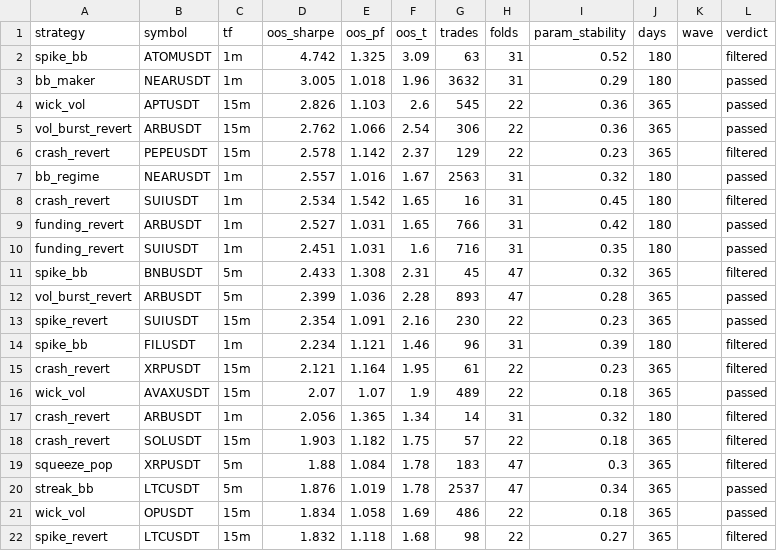
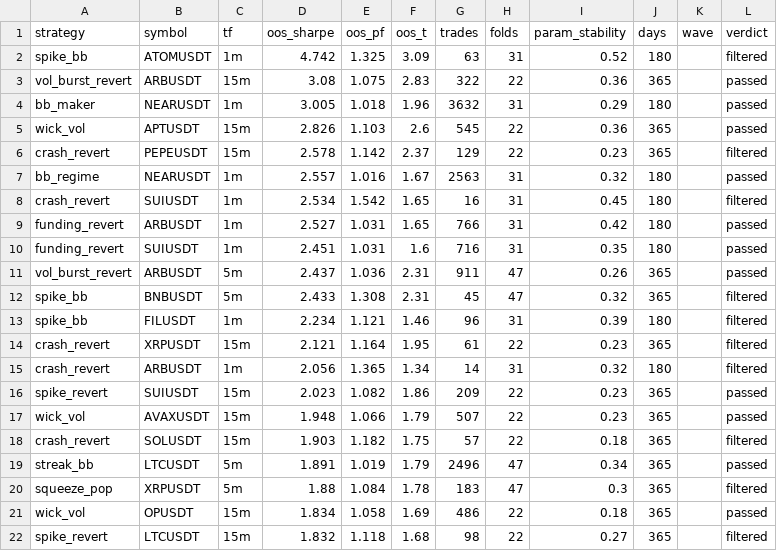
Before and after one commit to davletovaalmira11-creator/my-termux-project, a CSV file: scalp-lab/reports/archive.csv, drawn as a sheet; only a part is shown.

```diff
--- a/scalp-lab/reports/archive.csv
+++ b/scalp-lab/reports/archive.csv
@@ -2,5 +2,5 @@ strategy,symbol,tf,oos_sharpe,oos_pf,oos_t,trades,folds,param_stability,days,wav
 spike_bb,ATOMUSDT,1m,4.742,1.325,3.09,63,31,0.52,180,,filtered
+vol_burst_revert,ARBUSDT,15m,3.08,1.075,2.83,322,22,0.36,365,,passed
 bb_maker,NEARUSDT,1m,3.005,1.018,1.96,3632,31,0.29,180,,passed
 wick_vol,APTUSDT,15m,2.826,1.103,2.6,545,22,0.36,365,,passed
-vol_burst_revert,ARBUSDT,15m,2.762,1.066,2.54,306,22,0.36,365,,passed
 crash_revert,PEPEUSDT,15m,2.578,1.142,2.37,129,22,0.23,365,,filtered
@@ -10,12 +10,12 @@ funding_revert,ARBUSDT,1m,2.527,1.031,1.65,766,31,0.42,180,,passed
 funding_revert,SUIUSDT,1m,2.451,1.031,1.6,716,31,0.35,180,,passed
+vol_burst_revert,ARBUSDT,5m,2.437,1.036,2.31,911,47,0.26,365,,passed
 spike_bb,BNBUSDT,5m,2.433,1.308,2.31,45,47,0.32,365,,filtered
-vol_burst_revert,ARBUSDT,5m,2.399,1.036,2.28,893,47,0.28,365,,passed
-spike_revert,SUIUSDT,15m,2.354,1.091,2.16,230,22,0.23,365,,passed
 spike_bb,FILUSDT,1m,2.234,1.121,1.46,96,31,0.39,180,,filtered
 crash_revert,XRPUSDT,15m,2.121,1.164,1.95,61,22,0.23,365,,filtered
-wick_vol,AVAXUSDT,15m,2.07,1.07,1.9,489,22,0.18,365,,passed
 crash_revert,ARBUSDT,1m,2.056,1.365,1.34,14,31,0.32,180,,filtered
+spike_revert,SUIUSDT,15m,2.023,1.082,1.86,209,22,0.23,365,,passed
+wick_vol,AVAXUSDT,15m,1.948,1.066,1.79,507,22,0.23,365,,passed
 crash_revert,SOLUSDT,15m,1.903,1.182,1.75,57,22,0.18,365,,filtered
+streak_bb,LTCUSDT,5m,1.891,1.019,1.79,2496,47,0.34,365,,passed
 squeeze_pop,XRPUSDT,5m,1.88,1.084,1.78,183,47,0.3,365,,filtered
-streak_bb,LTCUSDT,5m,1.876,1.019,1.78,2537,47,0.34,365,,passed
 wick_vol,OPUSDT,15m,1.834,1.058,1.69,486,22,0.18,365,,passed
```
Also changed, not shown: 3 other files.
